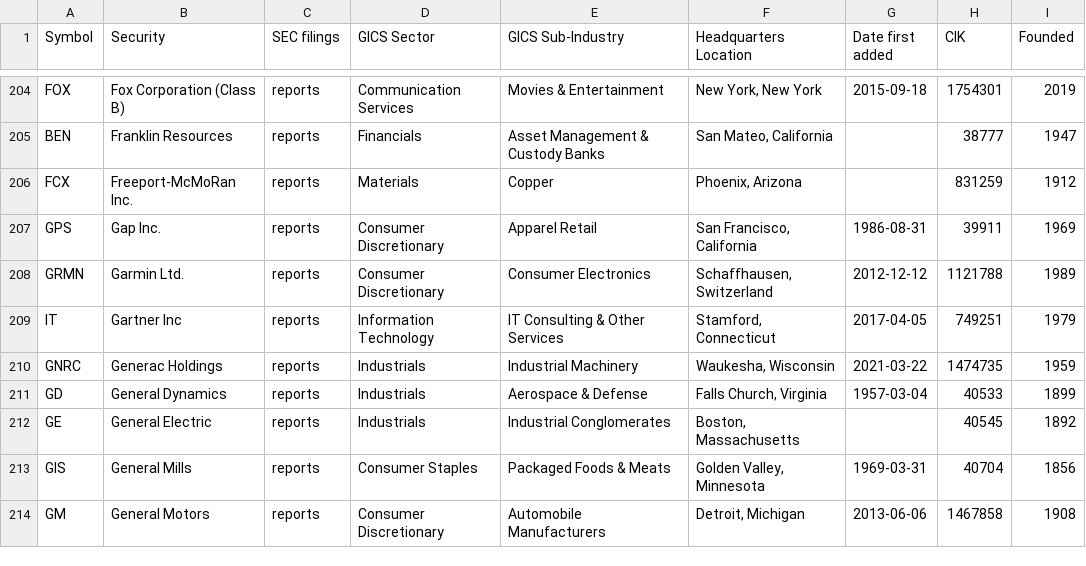
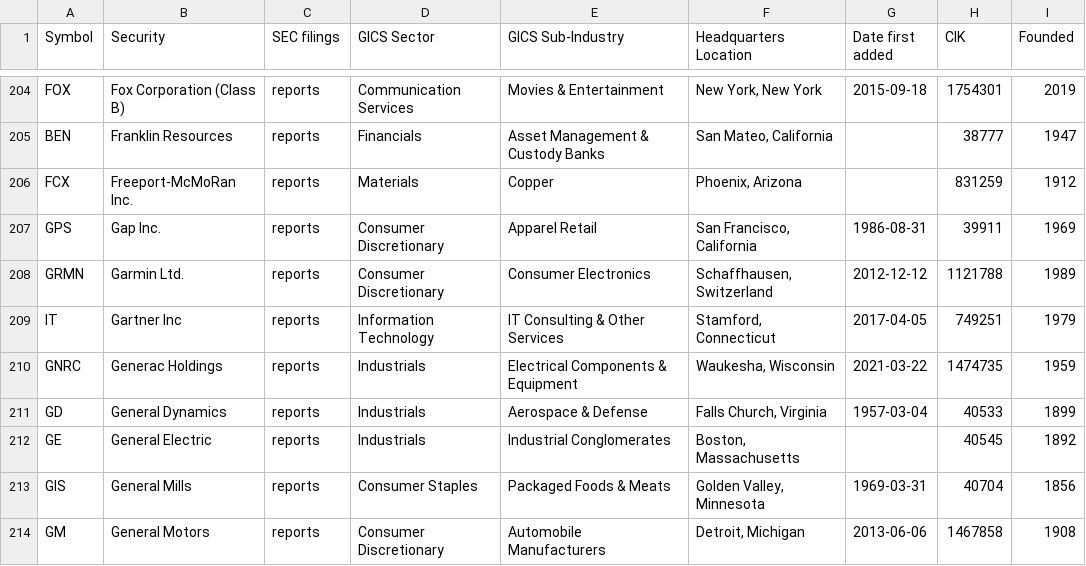
Before and after one commit to dylanroy/sandp500-dataset, a CSV file: data.csv, drawn as a sheet; only a part is shown, gaps mark what is left out.

Commit message:
Latest data: Tue Mar 23 20:05:00 UTC 2021

```diff
--- a/data.csv
+++ b/data.csv
@@ -209,3 +209,3 @@ GRMN,Garmin Ltd.,reports,Consumer Discretionary,Consumer Electronics,"Schaffhaus
 IT,Gartner Inc,reports,Information Technology,IT Consulting & Other Services,"Stamford, Connecticut",2017-04-05,749251,1979
-GNRC,Generac Holdings,reports,Industrials,Industrial Machinery,"Waukesha, Wisconsin",2021-03-22,1474735,1959
+GNRC,Generac Holdings,reports,Industrials,Electrical Components & Equipment,"Waukesha, Wisconsin",2021-03-22,1474735,1959
 GD,General Dynamics,reports,Industrials,Aerospace & Defense,"Falls Church, Virginia",1957-03-04,40533,1899
```
